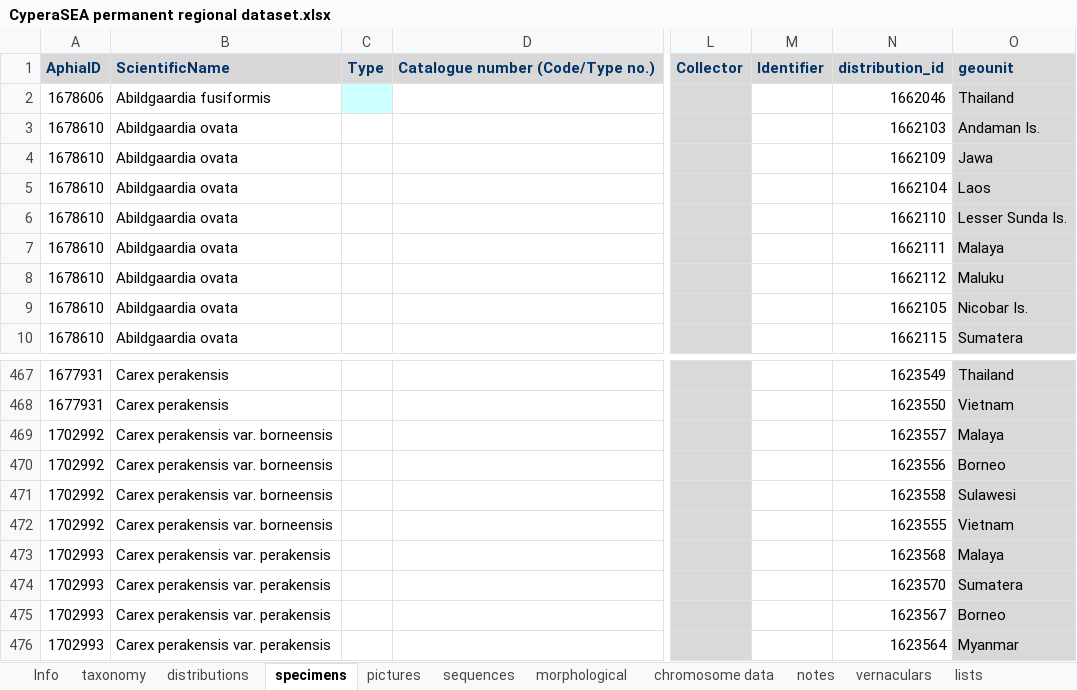
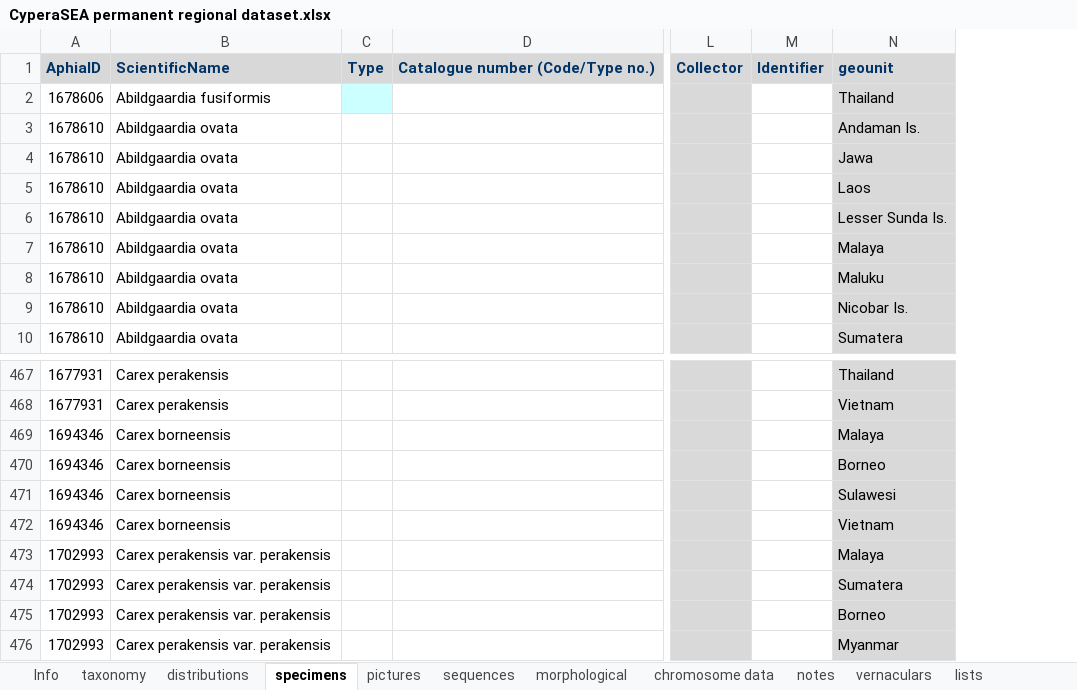
Before and after one commit to jimarcor/jimarcor.github.io, an Excel workbook: files/cyperaSEA/CyperaSEA permanent regional dataset.xlsx, sheet specimens, drawn as a sheet; only a part is shown, gaps mark what is left out; values as stored, in another font and other column widths than the file's, no borders; the diff names each change by its address in the sheet, - before the commit and + after, or states it on an @@ line.

```diff
--- a/files/cyperaSEA/CyperaSEA permanent regional dataset.xlsx (sheet specimens)
+++ b/files/cyperaSEA/CyperaSEA permanent regional dataset.xlsx (sheet specimens)
-column N, rows 1-10: distribution_id | 1662046 | 1662103 | 1662109 | 1662104 | 1662110 | 1662111 | 1662112 | 1662105 | 1662115; rows 467-476: 1623549 | 1623550 | 1623557 | 1623556 | 1623558 | 1623555 | 1623568 | 1623570 | 1623567 | 1623564
-A469:A472: 1702992
+A469:A472: 1694346
-B469:B472: Carex perakensis var. borneensis
+B469:B472: Carex borneensis
```
Also changed, not shown: sheet taxonomy, sheet distributions, hidden cells.
